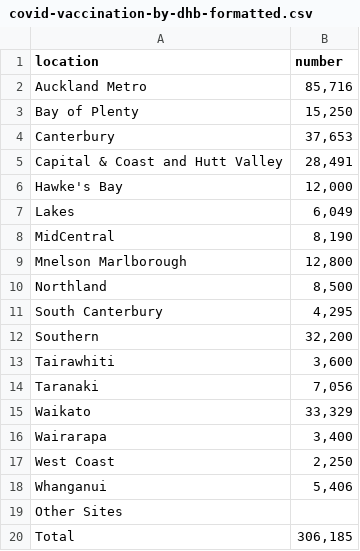
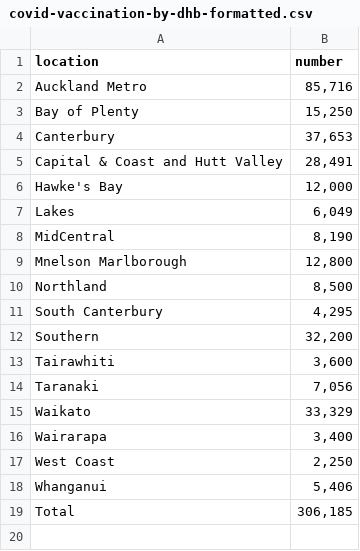
Before and after one commit to justinakoh/SWEN422-data, a CSV file: covid-vaccination-by-dhb-formatted.csv, drawn as a sheet; the diff names each change by its address in the sheet, - before the commit and + after, or states it on an @@ line.

Commit message:
Remove other sites cell as it is unused

```diff
--- a/covid-vaccination-by-dhb-formatted.csv
+++ b/covid-vaccination-by-dhb-formatted.csv
-row 19: Other Sites
```
